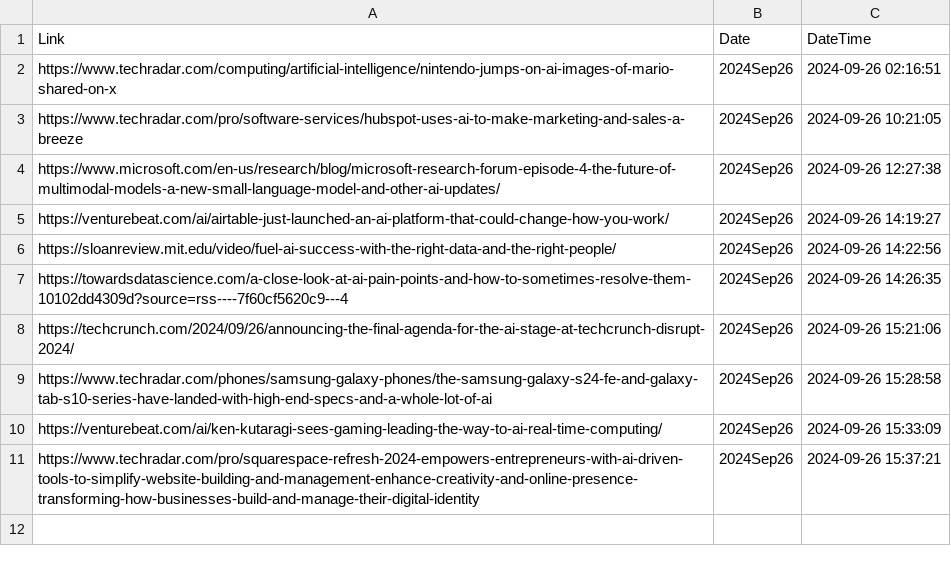
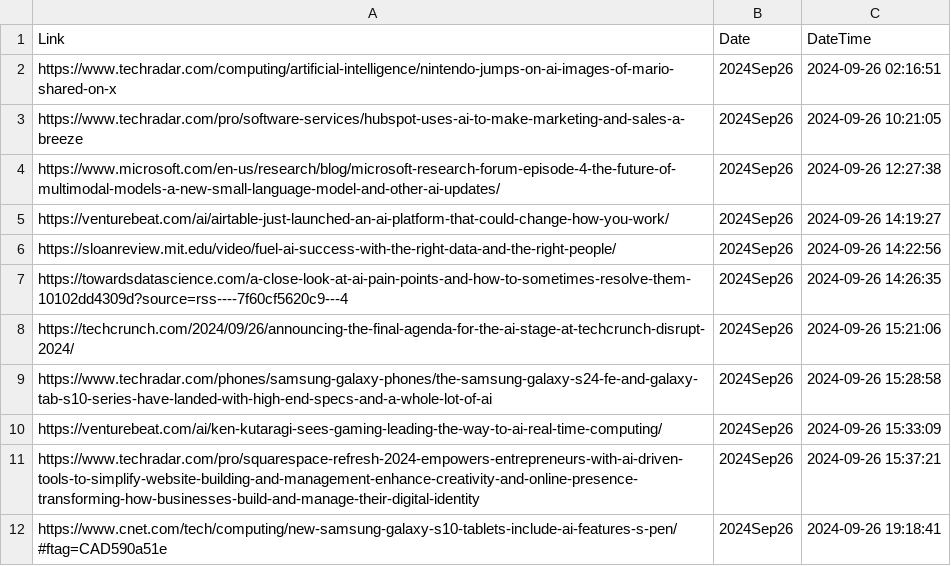
Before and after one commit to prblsing/TechInsightX, a CSV file: etc/ops/posted_links_2024Sep26.csv, drawn as a sheet; the diff names each change by its address in the sheet, - before the commit and + after, or states it on an @@ line.

```diff
--- a/etc/ops/posted_links_2024Sep26.csv
+++ b/etc/ops/posted_links_2024Sep26.csv
+row 12: https://www.cnet.com/tech/computing/new-samsung-galaxy-s10-tablets-include-ai-features-s-pen/#ftag=CAD590a51e | 2024Sep26 | 2024-09-26 19:18:41
```
Also changed, not shown: 1 other file.
